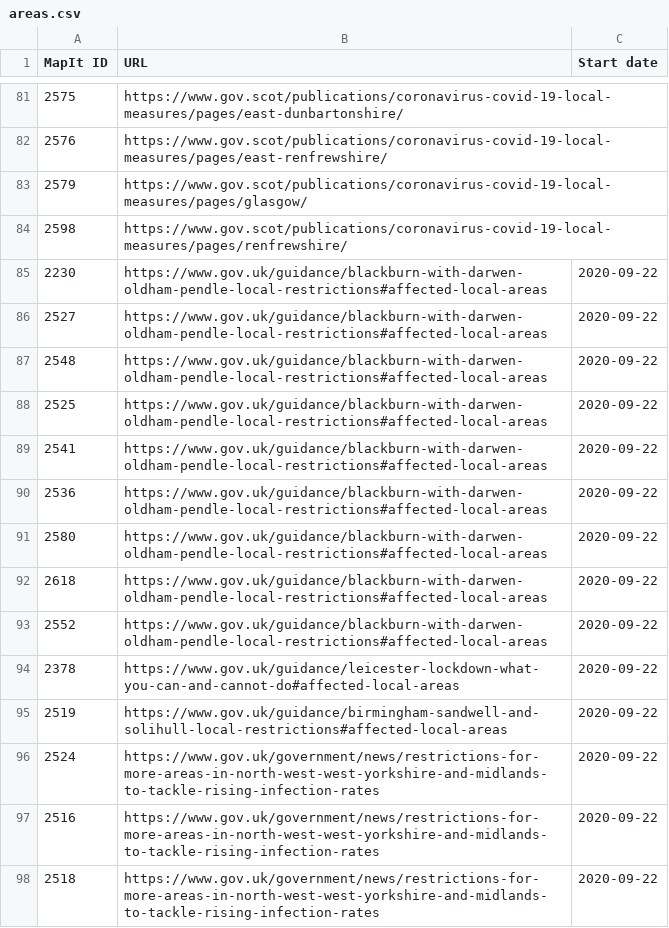
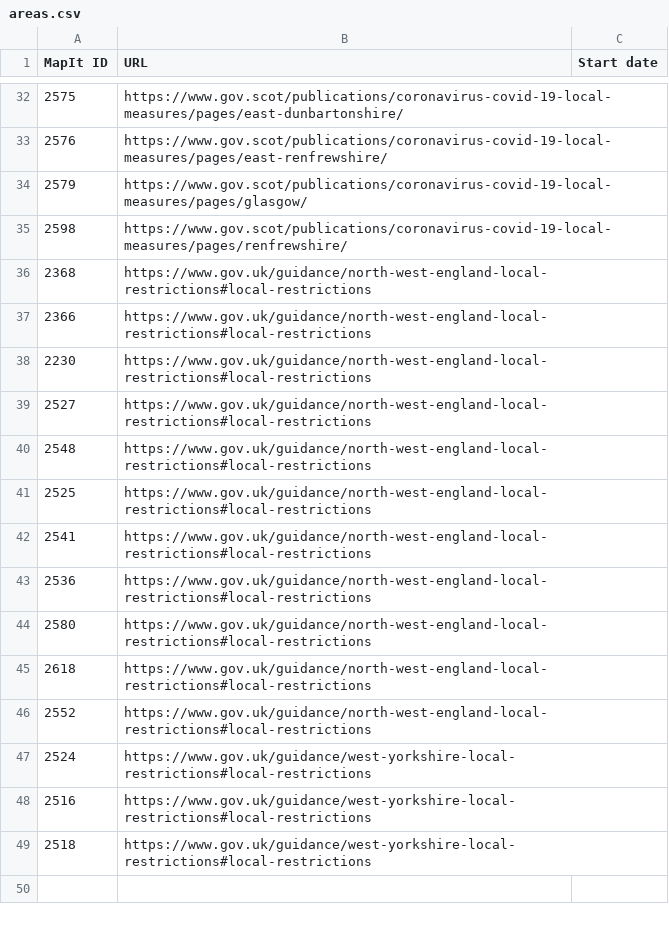
Before and after one commit to dracos/local-lockdown-lookup, a CSV file: areas.csv, drawn as a sheet; only a part is shown, gaps mark what is left out; the diff covers the shown part only.

```diff
--- a/areas.csv
+++ b/areas.csv
@@ -84,15 +35,15 @@ MapIt ID,URL,Start date
 2598,https://www.gov.scot/publications/coronavirus-covid-19-local-measures/pages/renfrewshire/,
-2230,https://www.gov.uk/guidance/blackburn-with-darwen-oldham-pendle-local-restrictions#affected-local-areas,2020-09-22
-2527,https://www.gov.uk/guidance/blackburn-with-darwen-oldham-pendle-local-restrictions#affected-local-areas,2020-09-22
-2548,https://www.gov.uk/guidance/blackburn-with-darwen-oldham-pendle-local-restrictions#affected-local-areas,2020-09-22
-2525,https://www.gov.uk/guidance/blackburn-with-darwen-oldham-pendle-local-restrictions#affected-local-areas,2020-09-22
-2541,https://www.gov.uk/guidance/blackburn-with-darwen-oldham-pendle-local-restrictions#affected-local-areas,2020-09-22
-2536,https://www.gov.uk/guidance/blackburn-with-darwen-oldham-pendle-local-restrictions#affected-local-areas,2020-09-22
-2580,https://www.gov.uk/guidance/blackburn-with-darwen-oldham-pendle-local-restrictions#affected-local-areas,2020-09-22
-2618,https://www.gov.uk/guidance/blackburn-with-darwen-oldham-pendle-local-restrictions#affected-local-areas,2020-09-22
-2552,https://www.gov.uk/guidance/blackburn-with-darwen-oldham-pendle-local-restrictions#affected-local-areas,2020-09-22
-2378,https://www.gov.uk/guidance/leicester-lockdown-what-you-can-and-cannot-do#affected-local-areas,2020-09-22
-2519,https://www.gov.uk/guidance/birmingham-sandwell-and-solihull-local-restrictions#affected-local-areas,2020-09-22
-2524,https://www.gov.uk/government/news/restrictions-for-more-areas-in-north-west-west-yorkshire-and-midlands-to-tackle-rising-infection-rates,2020-09-22
-2516,https://www.gov.uk/government/news/restrictions-for-more-areas-in-north-west-west-yorkshire-and-midlands-to-tackle-rising-infection-rates,2020-09-22
-2518,https://www.gov.uk/government/news/restrictions-for-more-areas-in-north-west-west-yorkshire-and-midlands-to-tackle-rising-infection-rates,2020-09-22
+2368,https://www.gov.uk/guidance/north-west-england-local-restrictions#local-restrictions,
+2366,https://www.gov.uk/guidance/north-west-england-local-restrictions#local-restrictions,
+2230,https://www.gov.uk/guidance/north-west-england-local-restrictions#local-restrictions,
+2527,https://www.gov.uk/guidance/north-west-england-local-restrictions#local-restrictions,
+2548,https://www.gov.uk/guidance/north-west-england-local-restrictions#local-restrictions,
+2525,https://www.gov.uk/guidance/north-west-england-local-restrictions#local-restrictions,
+2541,https://www.gov.uk/guidance/north-west-england-local-restrictions#local-restrictions,
+2536,https://www.gov.uk/guidance/north-west-england-local-restrictions#local-restrictions,
+2580,https://www.gov.uk/guidance/north-west-england-local-restrictions#local-restrictions,
+2618,https://www.gov.uk/guidance/north-west-england-local-restrictions#local-restrictions,
+2552,https://www.gov.uk/guidance/north-west-england-local-restrictions#local-restrictions,
+2524,https://www.gov.uk/guidance/west-yorkshire-local-restrictions#local-restrictions,
+2516,https://www.gov.uk/guidance/west-yorkshire-local-restrictions#local-restrictions,
+2518,https://www.gov.uk/guidance/west-yorkshire-local-restrictions#local-restrictions,
```
Also changed, not shown: 3 added rows, 52 removed rows and 6 edited cells elsewhere in this file, 1 other file.
